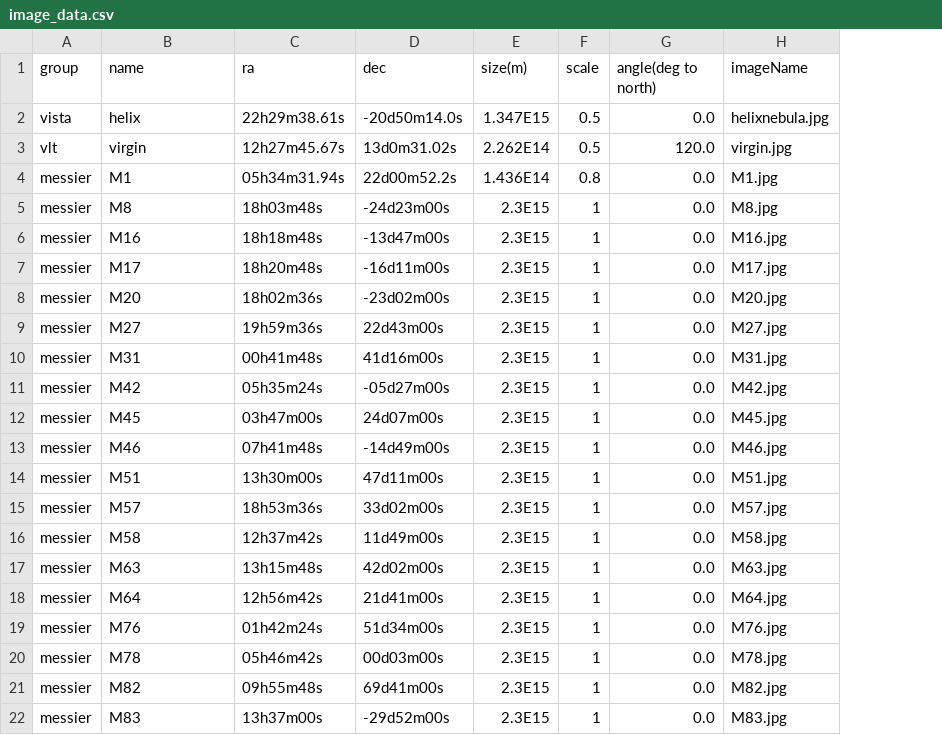
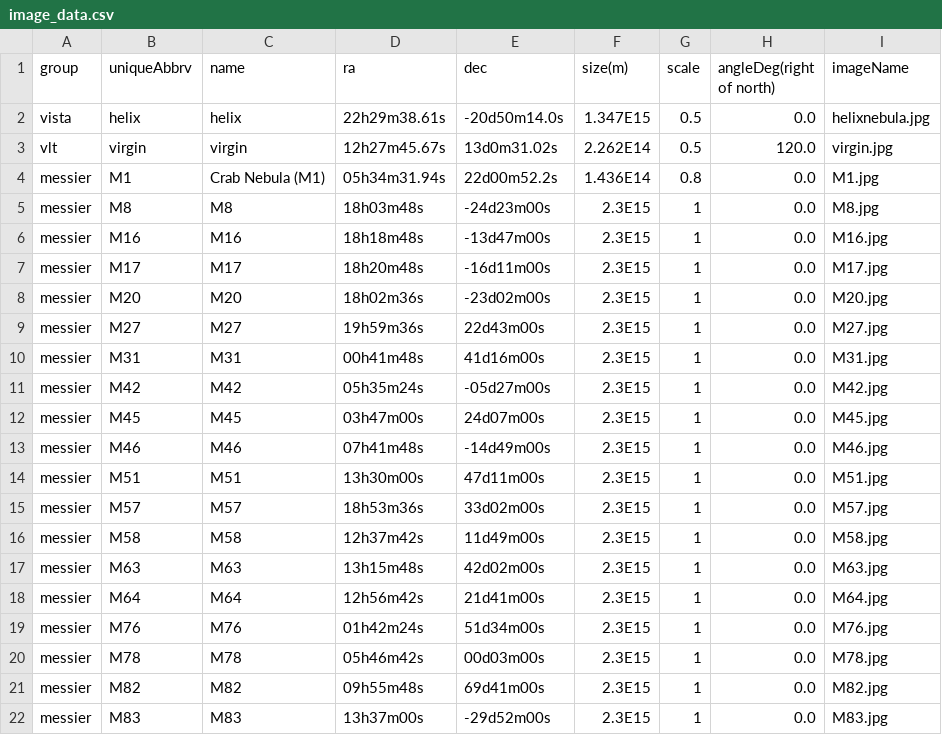
Before and after one commit to nesa-garcia/WWT-Replacement, a CSV file: WWT/scene/telescopeimages/image_data.csv, drawn as a sheet; addresses are those after the commit; the diff names each change by its address in the sheet, - before the commit and + after, or states it on an @@ line.

```diff
--- a/WWT/scene/telescopeimages/image_data.csv
+++ b/WWT/scene/telescopeimages/image_data.csv
+column B (uniqueAbbrv), rows 2-22: helix | virgin | M1 | M8 | M16 | M17 | M20 | M27 | M31 | M42 | M45 | M46 | M51 | M57 | M58 | M63 | M64 | M76 | M78 | M82 | M83
-H1: angle(deg to north)
+H1: angleDeg(right of north)
-C4 (name): M1
+C4 (name): Crab Nebula (M1)
```
Also changed, not shown: 1 other file.
